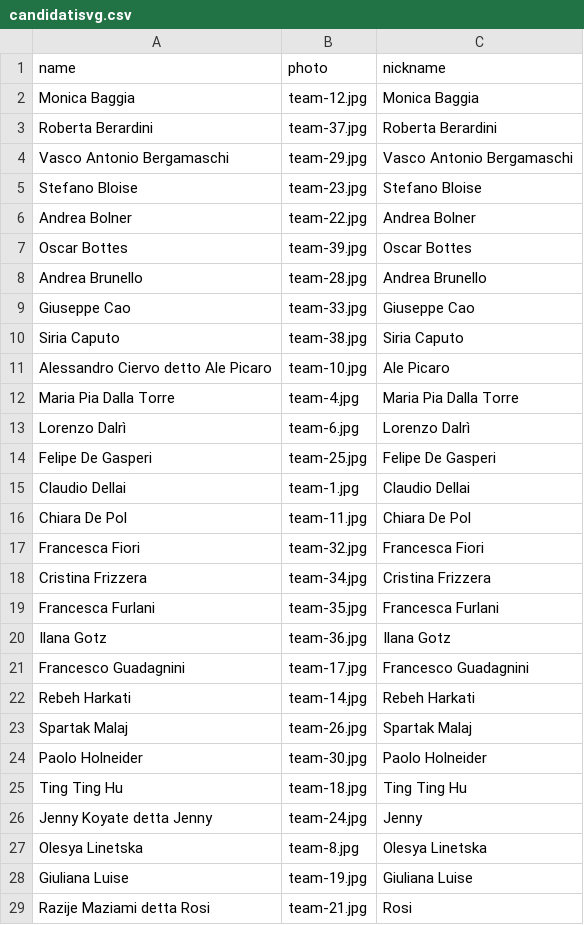
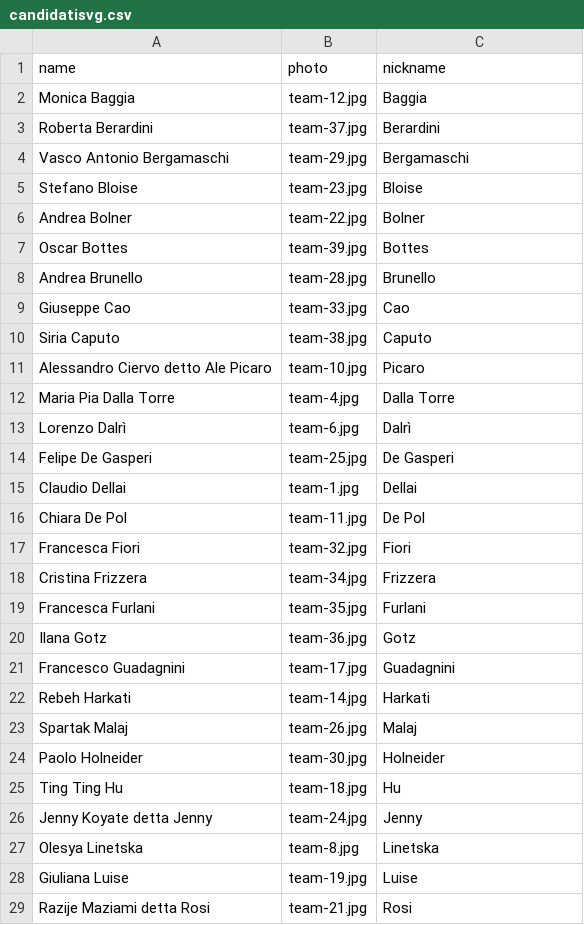
Before and after one commit to insiemepertrento/web, a CSV file: docs/_data/candidatisvg.csv, drawn as a sheet; only a part is shown; the diff covers the shown part only.

Commit message:
update

```diff
--- a/docs/_data/candidatisvg.csv
+++ b/docs/_data/candidatisvg.csv
@@ -1,29 +1,29 @@
 name,photo,nickname
-Monica Baggia,team-12.jpg,Monica Baggia
-Roberta Berardini,team-37.jpg,Roberta Berardini
-Vasco Antonio Bergamaschi,team-29.jpg,Vasco Antonio Bergamaschi
-Stefano Bloise,team-23.jpg,Stefano Bloise
-Andrea Bolner,team-22.jpg,Andrea Bolner
-Oscar Bottes,team-39.jpg,Oscar Bottes
-Andrea Brunello,team-28.jpg,Andrea Brunello
-Giuseppe Cao,team-33.jpg,Giuseppe Cao
-Siria Caputo,team-38.jpg,Siria Caputo
-Alessandro Ciervo detto Ale Picaro,team-10.jpg,Ale Picaro
-Maria Pia Dalla Torre,team-4.jpg,Maria Pia Dalla Torre
-Lorenzo Dalrì,team-6.jpg,Lorenzo Dalrì
-Felipe De Gasperi,team-25.jpg,Felipe De Gasperi
-Claudio Dellai,team-1.jpg,Claudio Dellai
-Chiara De Pol,team-11.jpg,Chiara De Pol
-Francesca Fiori,team-32.jpg,Francesca Fiori
-Cristina Frizzera,team-34.jpg,Cristina Frizzera
-Francesca Furlani,team-35.jpg,Francesca Furlani
-Ilana Gotz,team-36.jpg,Ilana Gotz
-Francesco Guadagnini,team-17.jpg,Francesco Guadagnini
-Rebeh Harkati,team-14.jpg,Rebeh Harkati
-Spartak Malaj,team-26.jpg,Spartak Malaj
-Paolo Holneider,team-30.jpg,Paolo Holneider
-Ting Ting Hu,team-18.jpg,Ting Ting Hu
+Monica Baggia,team-12.jpg,Baggia
+Roberta Berardini,team-37.jpg,Berardini
+Vasco Antonio Bergamaschi,team-29.jpg,Bergamaschi
+Stefano Bloise,team-23.jpg,Bloise
+Andrea Bolner,team-22.jpg,Bolner
+Oscar Bottes,team-39.jpg,Bottes
+Andrea Brunello,team-28.jpg,Brunello
+Giuseppe Cao,team-33.jpg,Cao
+Siria Caputo,team-38.jpg,Caputo
+Alessandro Ciervo detto Ale Picaro,team-10.jpg,Picaro
+Maria Pia Dalla Torre,team-4.jpg,Dalla Torre
+Lorenzo Dalrì,team-6.jpg,Dalrì
+Felipe De Gasperi,team-25.jpg,De Gasperi
+Claudio Dellai,team-1.jpg,Dellai
+Chiara De Pol,team-11.jpg,De Pol
+Francesca Fiori,team-32.jpg,Fiori
+Cristina Frizzera,team-34.jpg,Frizzera
+Francesca Furlani,team-35.jpg,Furlani
+Ilana Gotz,team-36.jpg,Gotz
+Francesco Guadagnini,team-17.jpg,Guadagnini
+Rebeh Harkati,team-14.jpg,Harkati
+Spartak Malaj,team-26.jpg,Malaj
+Paolo Holneider,team-30.jpg,Holneider
+Ting Ting Hu,team-18.jpg,Hu
 Jenny Koyate detta Jenny,team-24.jpg,Jenny
-Olesya Linetska,team-8.jpg,Olesya Linetska
-Giuliana Luise,team-19.jpg,Giuliana Luise
+Olesya Linetska,team-8.jpg,Linetska
+Giuliana Luise,team-19.jpg,Luise
 Razije Maziami detta Rosi,team-21.jpg,Rosi
```
Also changed, not shown: 12 edited cells elsewhere in this file.
